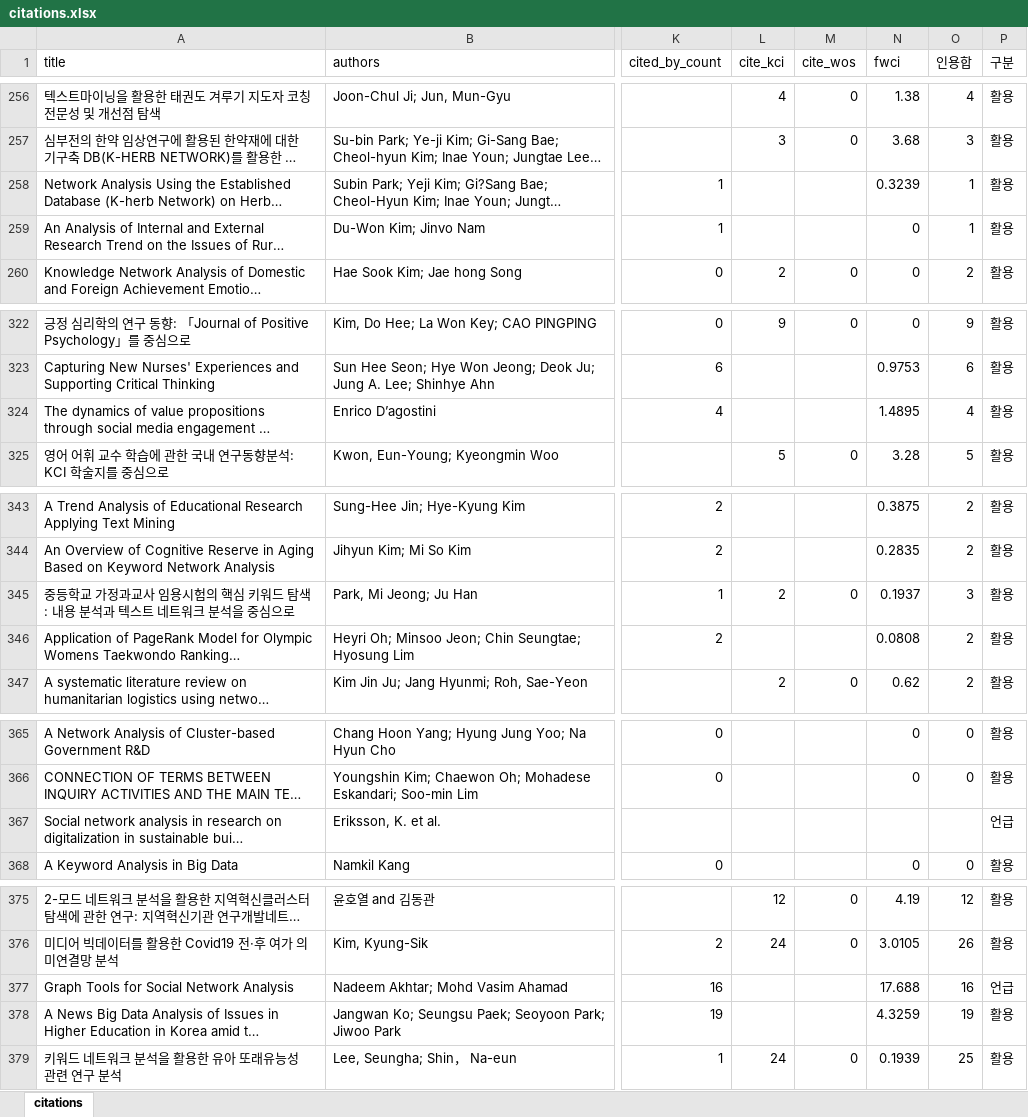
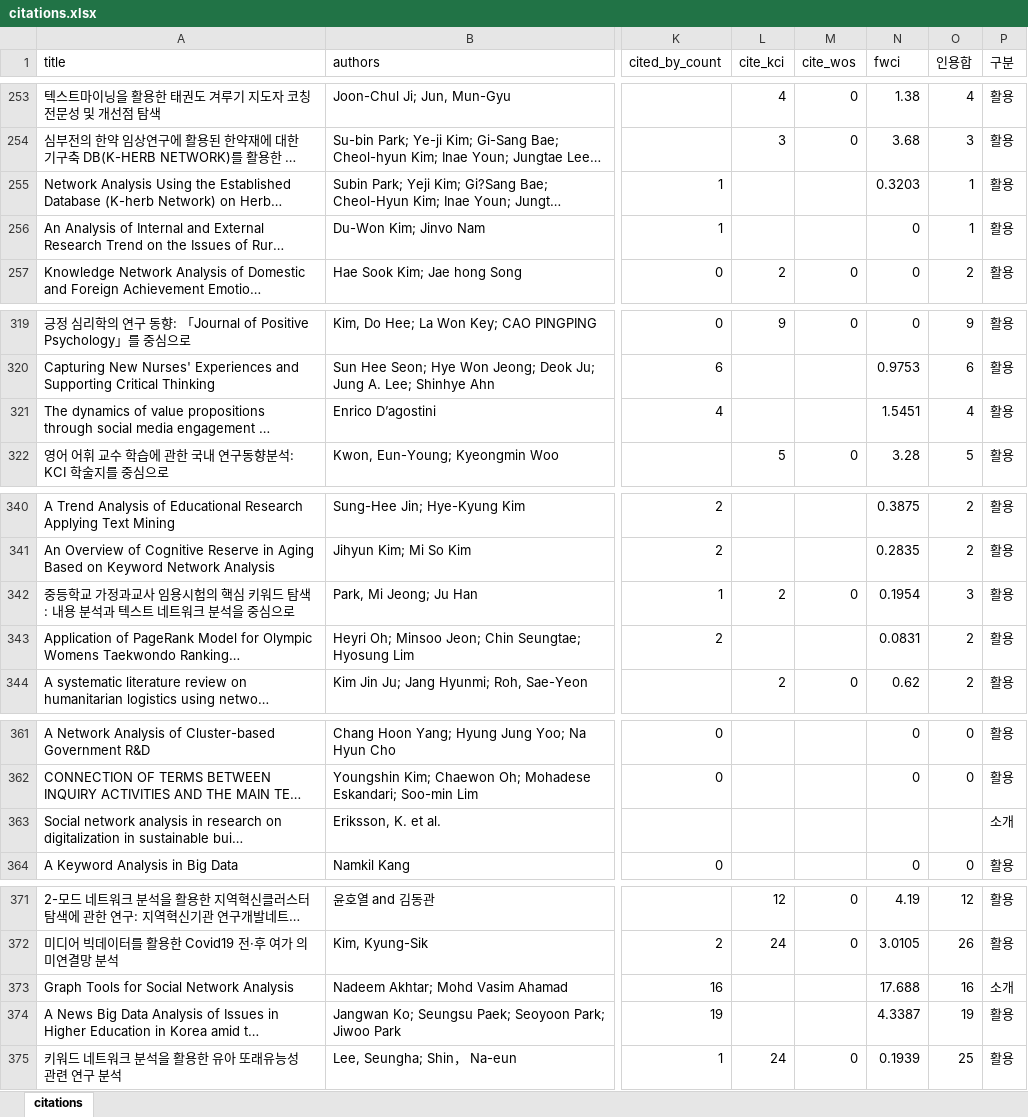
Before and after one commit to netminer-cyram/resources, an Excel workbook: nm-reference/citations.xlsx, sheet citations, drawn as a sheet; only a part is shown, gaps mark what is left out; long unchanged cells end in …; values as stored, in another font and other column widths than the file's, no borders; addresses are those after the commit; the diff covers the shown part only; the diff names each change by its address in the sheet, - before the commit and + after, or states it on an @@ line.

```diff
--- a/nm-reference/citations.xlsx (sheet citations)
+++ b/nm-reference/citations.xlsx (sheet citations)
-N255 (fwci): 0.3239
+N255 (fwci): 0.3203
-N321 (fwci): 1.4895
+N321 (fwci): 1.5451
-N342 (fwci): 0.1937
+N342 (fwci): 0.1954
-N343 (fwci): 0.0808
+N343 (fwci): 0.0831
-P363 (구분): 언급
+P363 (구분): 소개
-P373 (구분): 언급
+P373 (구분): 소개
-N374 (fwci): 4.3259
+N374 (fwci): 4.3387
```
Also changed, not shown: 5 removed rows and 22 edited cells elsewhere in this sheet, 1 other file.
